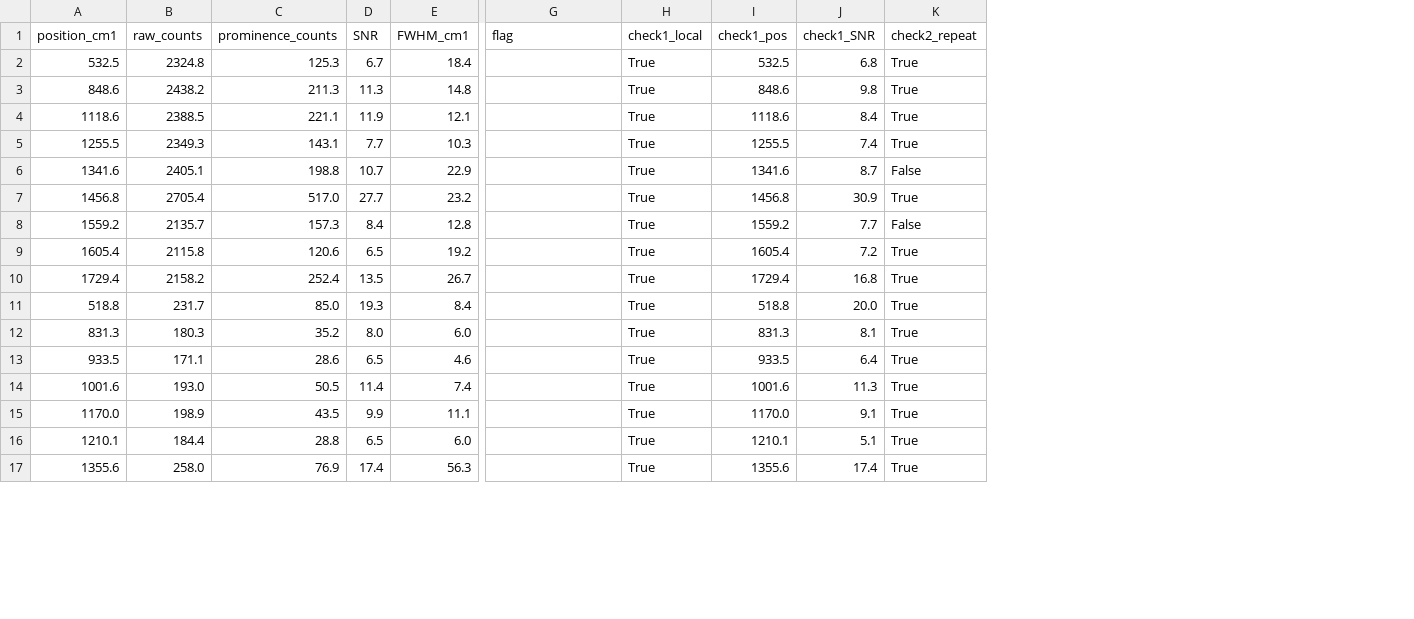
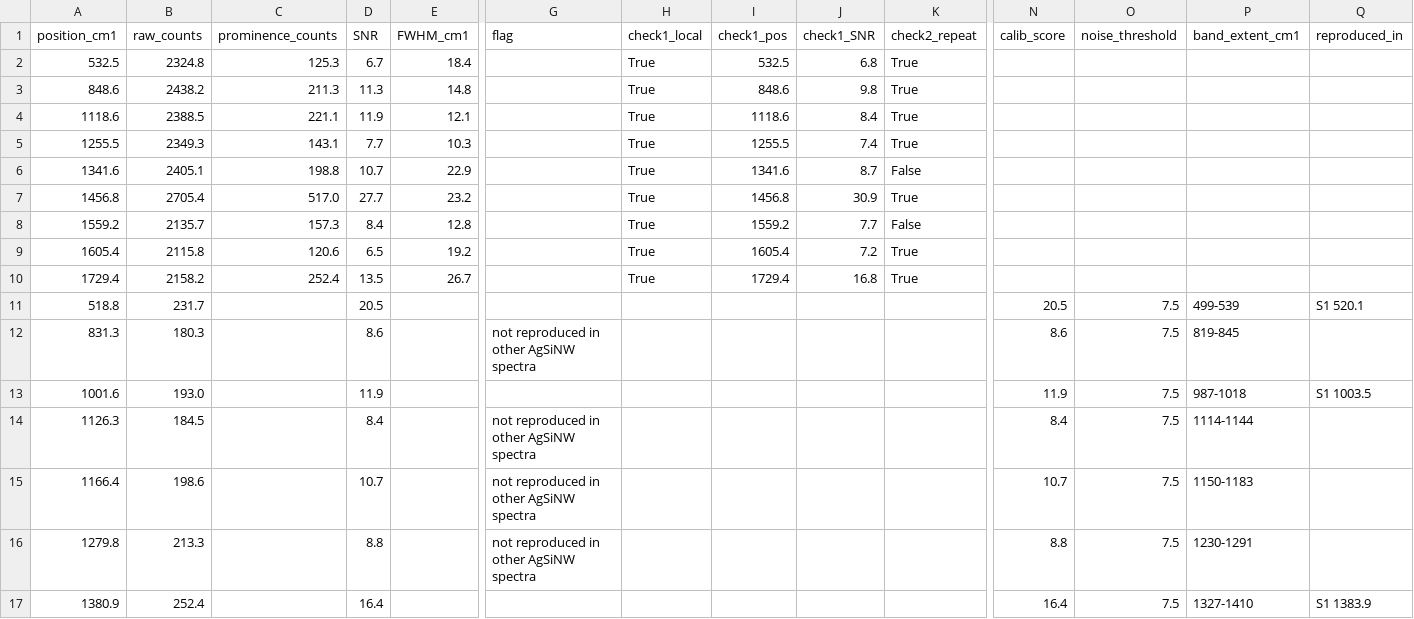
Before and after one commit to hiraaman33-oss/claude, a CSV file: EV_Acacia_PPT_Compare/peaks_with_checks.csv, drawn as a sheet; only a part is shown, gaps mark what is left out; removed rows and columns are numbered as before the commit, all else as after; rows hold the shown columns only; the diff covers the shown part only; the diff names each change by its address in the sheet, - before the commit and + after, or states it on an @@ line.

```diff
--- a/EV_Acacia_PPT_Compare/peaks_with_checks.csv
+++ b/EV_Acacia_PPT_Compare/peaks_with_checks.csv
+column N (calib_score), rows 11-13: 20.5 | 8.6 | 11.9
+column O (noise_threshold), rows 11-13: all 7.5
+column P (band_extent_cm1), rows 11-13: 499-539 | 819-845 | 987-1018
+column Q (reproduced_in), rows 11-13: S1 520.1 |  | S1 1003.5
-C11 (prominence_counts): 85.0
+C11 (prominence_counts): (empty)
-D11 (SNR): 19.3
+D11 (SNR): 20.5
-E11 (FWHM_cm1): 8.4
+E11 (FWHM_cm1): (empty)
-H11:H12 (check1_local): True
+H11:H12 (check1_local): (empty)
-I11 (check1_pos): 518.8
+I11 (check1_pos): (empty)
-J11 (check1_SNR): 20.0
+J11 (check1_SNR): (empty)
-K11:K12 (check2_repeat): True
+K11:K12 (check2_repeat): (empty)
-C12 (prominence_counts): 35.2
+C12 (prominence_counts): (empty)
-D12 (SNR): 8.0
+D12 (SNR): 8.6
-E12 (FWHM_cm1): 6.0
+E12 (FWHM_cm1): (empty)
-G12 (flag): (empty)
+G12 (flag): not reproduced in other AgSiNW spectra
-I12 (check1_pos): 831.3
+I12 (check1_pos): (empty)
-J12 (check1_SNR): 8.1
+J12 (check1_SNR): (empty)
-row 13: 933.5 | 171.1 | 28.6 | 6.5 | 4.6 |  | True | 933.5 | 6.4 | True
-C13 (prominence_counts): 50.5
+C13 (prominence_counts): (empty)
-D13 (SNR): 11.4
+D13 (SNR): 11.9
-E13 (FWHM_cm1): 7.4
+E13 (FWHM_cm1): (empty)
-H13 (check1_local): True
+H13 (check1_local): (empty)
-I13 (check1_pos): 1001.6
+I13 (check1_pos): (empty)
-J13 (check1_SNR): 11.3
+J13 (check1_SNR): (empty)
-K13 (check2_repeat): True
+K13 (check2_repeat): (empty)
-row 15: 1170.0 | 198.9 | 43.5 | 9.9 | 11.1 |  | True | 1170.0 | 9.1 | True
-row 16: 1210.1 | 184.4 | 28.8 | 6.5 | 6.0 |  | True | 1210.1 | 5.1 | True
-row 17: 1355.6 | 258.0 | 76.9 | 17.4 | 56.3 |  | True | 1355.6 | 17.4 | True
+row 14: 1126.3 | 184.5 |  | 8.4 |  | not reproduced in other AgSiNW spectra |  |  |  |  | 8.4 | 7.5 | 1114-1144
+row 15: 1166.4 | 198.6 |  | 10.7 |  | not reproduced in other AgSiNW spectra |  |  |  |  | 10.7 | 7.5 | 1150-1183
+row 16: 1279.8 | 213.3 |  | 8.8 |  | not reproduced in other AgSiNW spectra |  |  |  |  | 8.8 | 7.5 | 1230-1291
+row 17: 1380.9 | 252.4 |  | 16.4 |  |  |  |  |  |  | 16.4 | 7.5 | 1327-1410 | S1 1383.9
```
Also changed, not shown: 2 added rows and 23 edited cells elsewhere in this file, EV_Acacia_PPT_Compare/band_table_400-1800.csv, EV_nano_Acacia_PPT_Compare/band_table_400-1800.csv, 7 other files.
